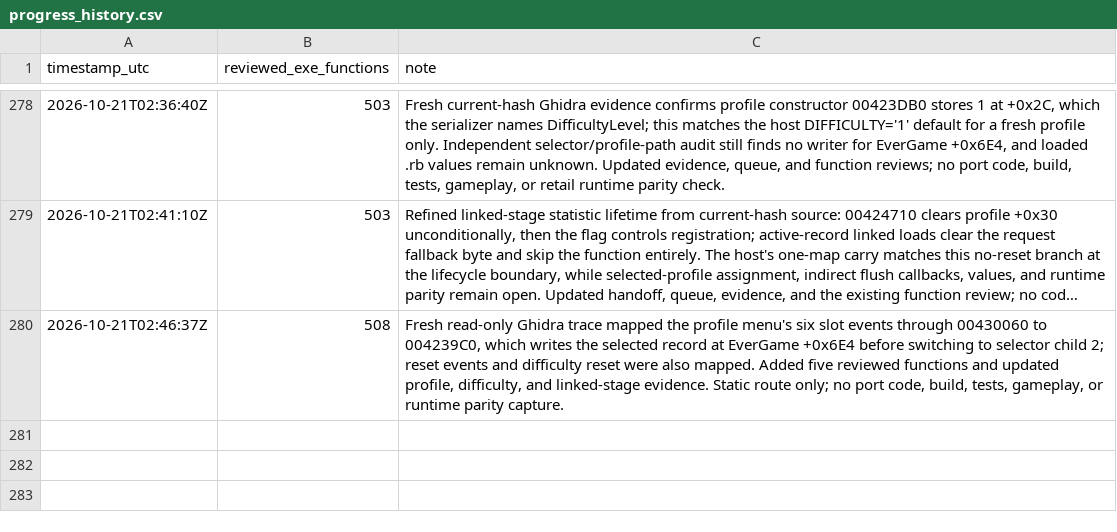
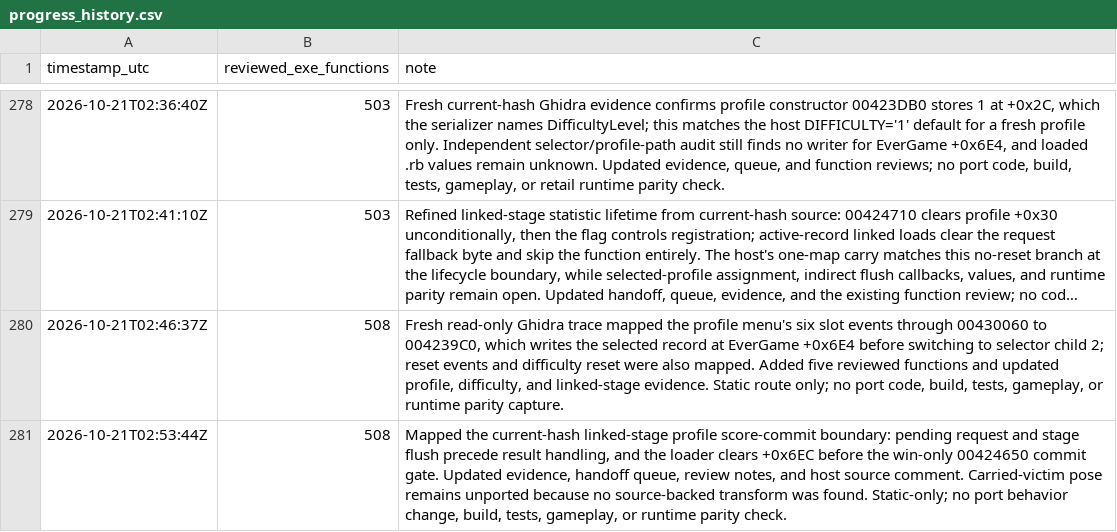
Before and after one commit to JacobPilawa/fdny-maps, a CSV file: decomp_revised/tracker/progress_history.csv, drawn as a sheet; only a part is shown, gaps mark what is left out; long unchanged cells end in …; the diff names each change by its address in the sheet, - before the commit and + after, or states it on an @@ line.

```diff
--- a/decomp_revised/tracker/progress_history.csv
+++ b/decomp_revised/tracker/progress_history.csv
+row 281: 2026-10-21T02:53:44Z | 508 | Mapped the current-hash linked-stage profile score-commit boundary: pending request and stage flush precede result handling, and the loader clears +0x6EC before the win-only 00424650 commit gate. Updated evidence, handoff queue, review notes, and host source comment. Carried-victim pose remains unported because no source-backed transform was found. Static-only; no port behavior change, build, tests, gameplay, or runtime parity check.
```
Also changed, not shown: decomp_revised/tracker/function_reviews.csv, 4 other files.
